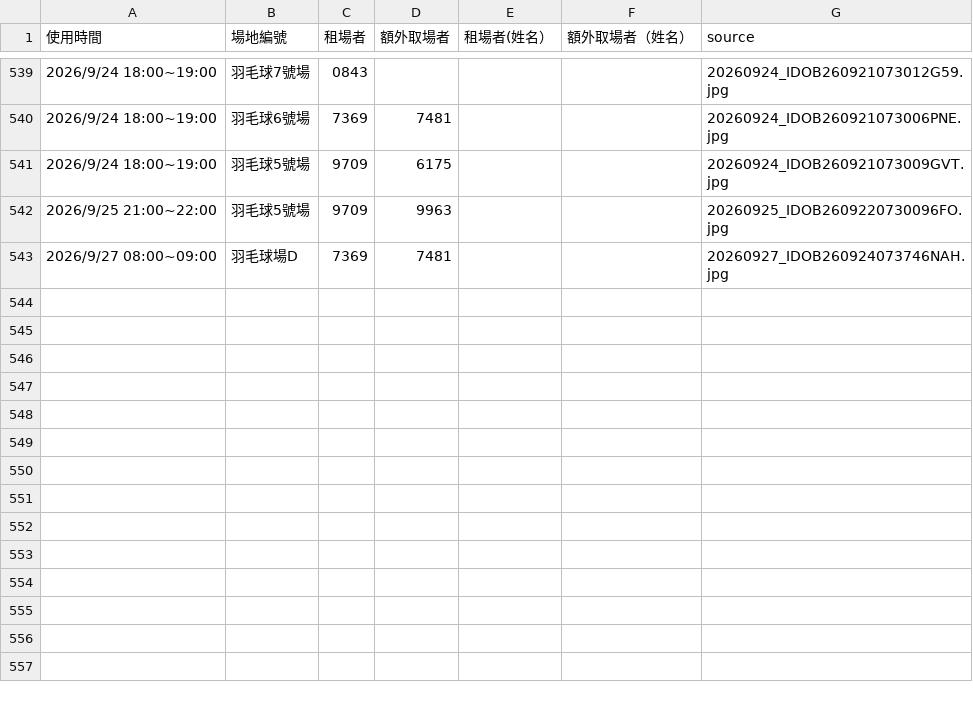
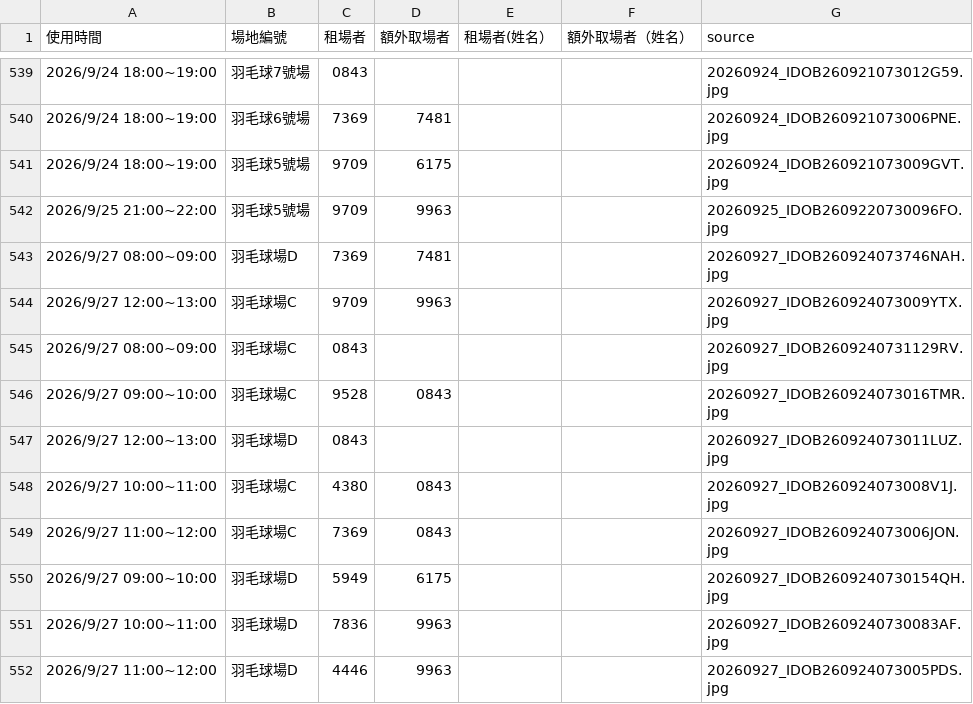
Before and after one commit to adidasracket-Lao/sports-court-booking, a CSV file: 場地租用資料.csv, drawn as a sheet; only a part is shown, gaps mark what is left out; the diff names each change by its address in the sheet, - before the commit and + after, or states it on an @@ line.

```diff
--- a/場地租用資料.csv
+++ b/場地租用資料.csv
+row 544: 2026/9/27 12:00~13:00 | 羽毛球場C | 9709 | 9963 |  |  | 20260927_IDOB260924073009YTX.jpg
+row 545: 2026/9/27 08:00~09:00 | 羽毛球場C | 0843 |  |  |  | 20260927_IDOB2609240731129RV.jpg
+row 546: 2026/9/27 09:00~10:00 | 羽毛球場C | 9528 | 0843 |  |  | 20260927_IDOB260924073016TMR.jpg
+row 547: 2026/9/27 12:00~13:00 | 羽毛球場D | 0843 |  |  |  | 20260927_IDOB260924073011LUZ.jpg
+row 548: 2026/9/27 10:00~11:00 | 羽毛球場C | 4380 | 0843 |  |  | 20260927_IDOB260924073008V1J.jpg
+row 549: 2026/9/27 11:00~12:00 | 羽毛球場C | 7369 | 0843 |  |  | 20260927_IDOB260924073006JON.jpg
+row 550: 2026/9/27 09:00~10:00 | 羽毛球場D | 5949 | 6175 |  |  | 20260927_IDOB2609240730154QH.jpg
+row 551: 2026/9/27 10:00~11:00 | 羽毛球場D | 7836 | 9963 |  |  | 20260927_IDOB2609240730083AF.jpg
+row 552: 2026/9/27 11:00~12:00 | 羽毛球場D | 4446 | 9963 |  |  | 20260927_IDOB260924073005PDS.jpg
```
Also changed, not shown: 10 other files.
